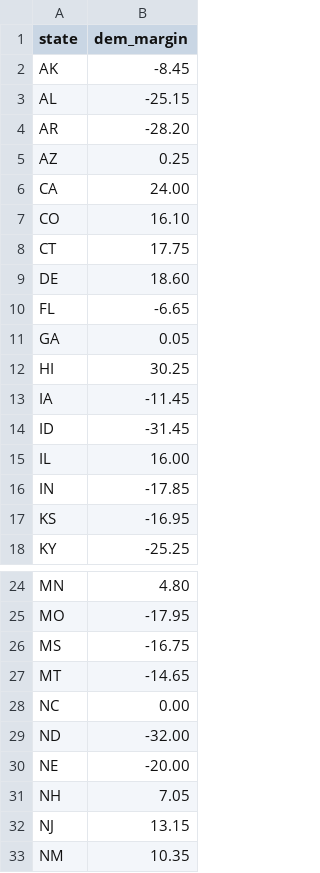
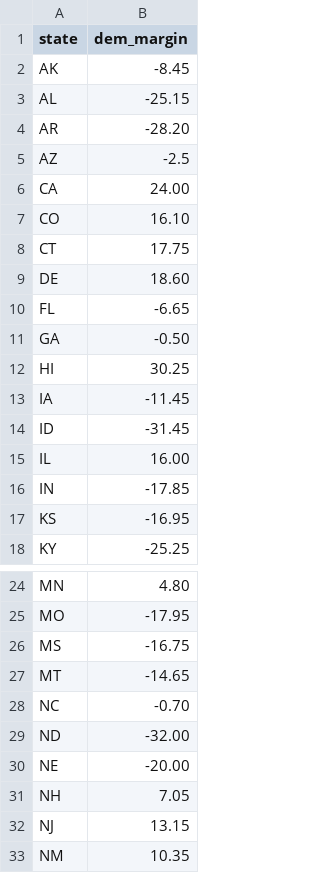
Before and after one commit to Sdlerm/2026midtetermelection_predictor_SQLPy, a CSV file: data/state_lean.csv, drawn as a sheet; only a part is shown, gaps mark what is left out.

```diff
--- a/data/state_lean.csv
+++ b/data/state_lean.csv
@@ -4,3 +4,3 @@ AL,-25.15
 AR,-28.20
-AZ,0.25
+AZ,-2.5
 CA,24.00
@@ -10,3 +10,3 @@ DE,18.60
 FL,-6.65
-GA,0.05
+GA,-0.50
 HI,30.25
@@ -27,3 +27,3 @@ MS,-16.75
 MT,-14.65
-NC,0.00
+NC,-0.70
 ND,-32.00
```
Also changed, not shown: 4 other files.
